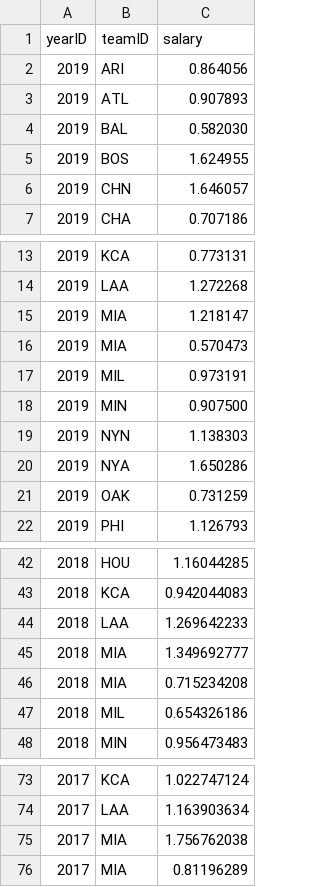
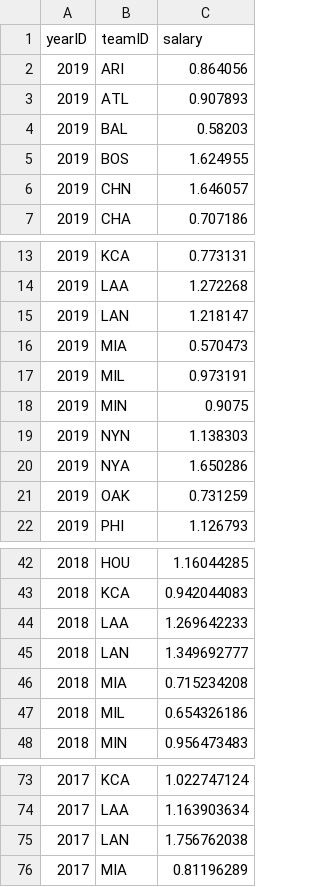
Before and after one commit to chadscott6/SYST568_Project, a CSV file: data/input/salaries2017-19.csv, drawn as a sheet; only a part is shown, gaps mark what is left out.

```diff
--- a/data/input/salaries2017-19.csv
+++ b/data/input/salaries2017-19.csv
@@ -3,3 +3,3 @@ yearID,teamID,salary
 2019,ATL,0.907893
-2019,BAL,0.582030
+2019,BAL,0.58203
 2019,BOS,1.624955
@@ -14,6 +14,6 @@ yearID,teamID,salary
 2019,LAA,1.272268
-2019,MIA,1.218147
+2019,LAN,1.218147
 2019,MIA,0.570473
 2019,MIL,0.973191
-2019,MIN,0.907500
+2019,MIN,0.9075
 2019,NYN,1.138303
@@ -44,3 +44,3 @@ yearID,teamID,salary
 2018,LAA,1.269642233
-2018,MIA,1.349692777
+2018,LAN,1.349692777
 2018,MIA,0.715234208
@@ -74,3 +74,3 @@ yearID,teamID,salary
 2017,LAA,1.163903634
-2017,MIA,1.756762038
+2017,LAN,1.756762038
 2017,MIA,0.81196289
```
Also changed, not shown: 3 other files.
